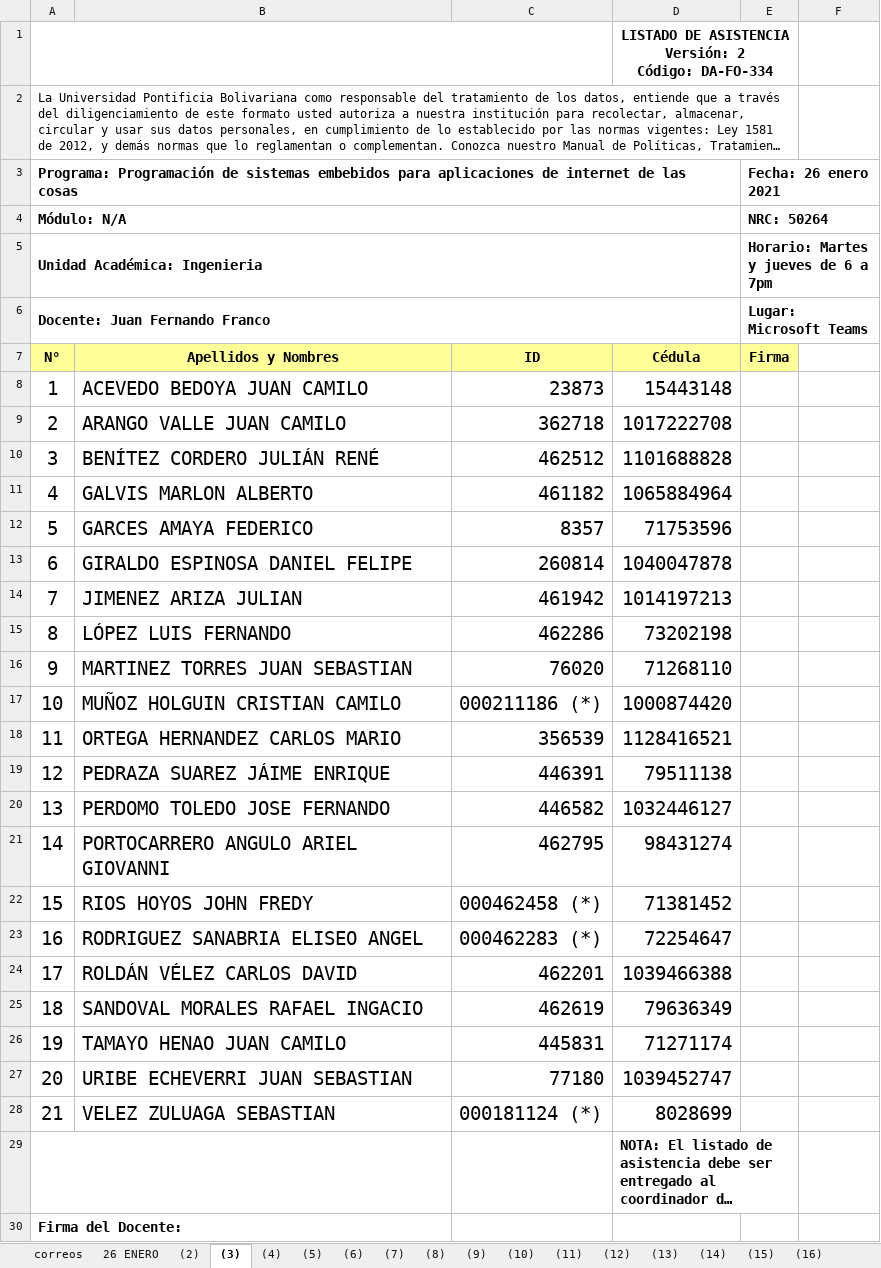
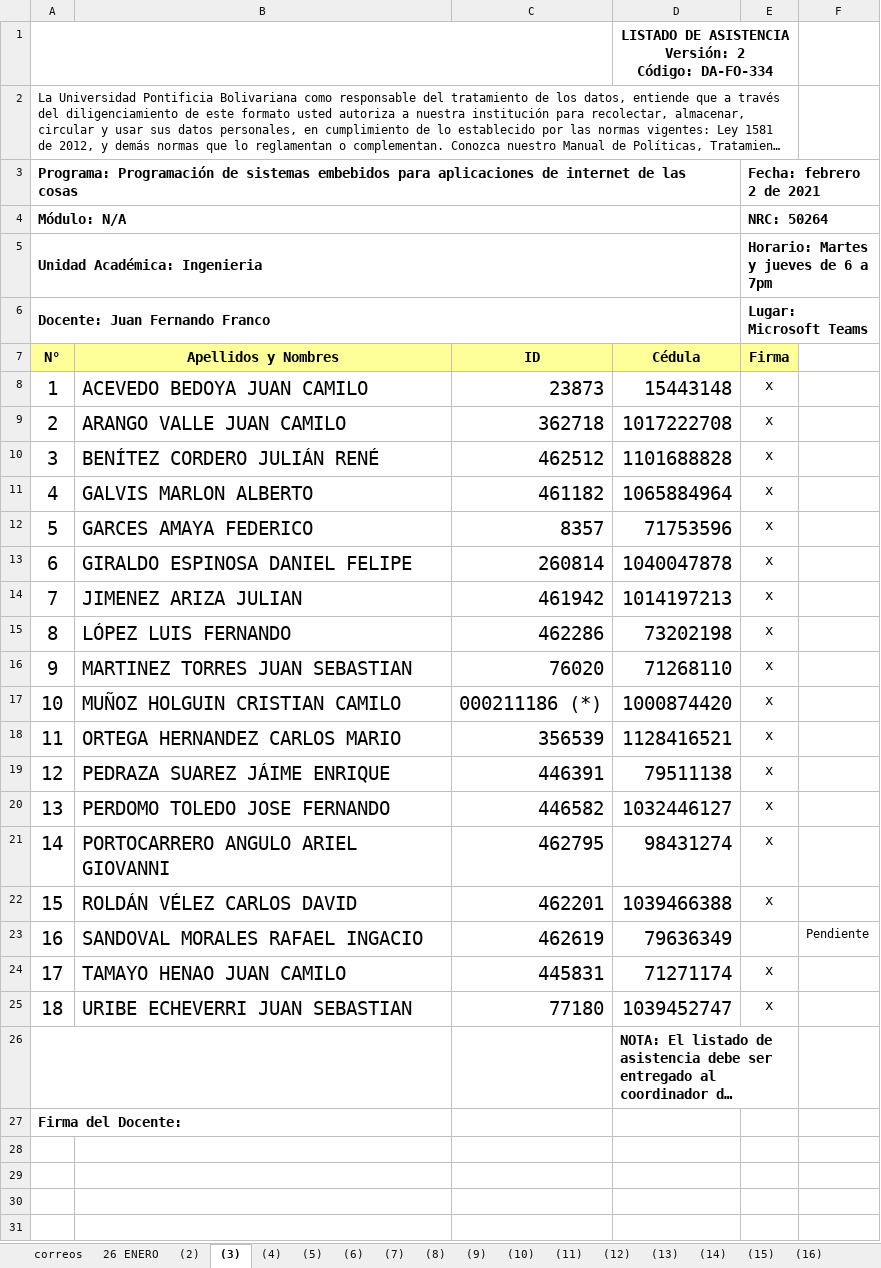
Before and after one commit to juanferfranco/espiot, an Excel workbook: asistencia/Lista de asistencia_Internet de las cosas.xlsx, sheet (3), drawn as a sheet; long unchanged cells end in …; values as stored, in another font and other column widths than the file's, no borders; charts and pictures not drawn; removed rows and columns are numbered as before the commit, all else as after; the diff names each change by its address in the sheet, - before the commit and + after, or states it on an @@ line.

Commit message:
asistencia febrero 2 de 2021

```diff
--- a/asistencia/Lista de asistencia_Internet de las cosas.xlsx (sheet (3))
+++ b/asistencia/Lista de asistencia_Internet de las cosas.xlsx (sheet (3))
-E3 (Firma): Fecha: 26 enero 2021
+E3 (Firma): Fecha: febrero 2 de 2021
-E8:E21 (Firma): (empty)
+E8:E21 (Firma): x
-row 22: 15 | RIOS HOYOS JOHN FREDY | 000462458 (*) | 71381452
-row 23: 16 | RODRIGUEZ SANABRIA ELISEO ANGEL | 000462283 (*) | 72254647
@@ column A (N°) renumbered between rows 22 and 25 @@
-E22 (Firma): (empty)
+E22 (Firma): x
-F23: (empty)
+F23: Pendiente
-E24:E25 (Firma): (empty)
+E24:E25 (Firma): x
-row 28: 21 | VELEZ ZULUAGA SEBASTIAN | 000181124 (*) | 8028699
```
Also changed, not shown: sheet (2), charts or pictures.
